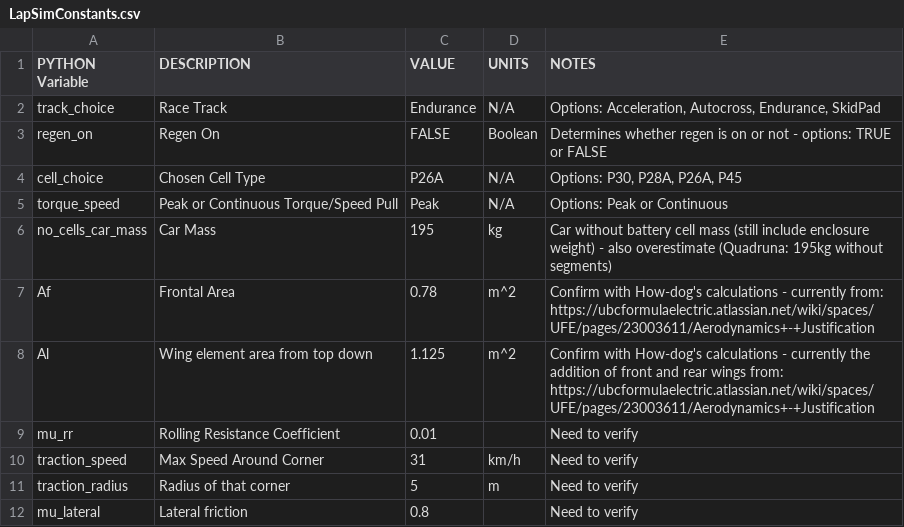
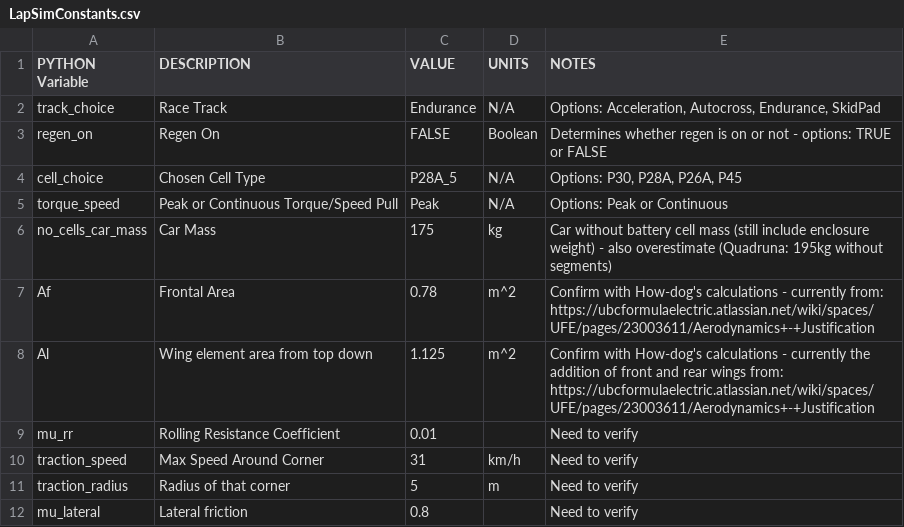
Before and after one commit to UBCFormulaElectric/LapSim, a CSV file: sim_inputs_and_outputs/LapSimConstants.csv, drawn as a sheet; only a part is shown.

```diff
--- a/sim_inputs_and_outputs/LapSimConstants.csv
+++ b/sim_inputs_and_outputs/LapSimConstants.csv
@@ -3,5 +3,5 @@ track_choice,Race Track,Endurance,N/A,"Options: Acceleration, Autocross, Enduran
 regen_on,Regen On,FALSE,Boolean,Determines whether regen is on or not - options: TRUE or FALSE
-cell_choice,Chosen Cell Type,P26A,N/A,"Options: P30, P28A, P26A, P45"
+cell_choice,Chosen Cell Type,P28A_5,N/A,"Options: P30, P28A, P26A, P45"
 torque_speed,Peak or Continuous Torque/Speed Pull,Peak,N/A,Options: Peak or Continuous
-no_cells_car_mass,Car Mass,195,kg,Car without battery cell mass (still include enclosure weight) - also overestimate (Quadruna: 195kg without segments)
+no_cells_car_mass,Car Mass,175,kg,Car without battery cell mass (still include enclosure weight) - also overestimate (Quadruna: 195kg without segments)
 Af,Frontal Area,0.78,m^2,Confirm with How-dog's calculations - currently from: https://ubcformulaelectric.atlassian.net/wiki/spaces/UFE/pages/23003611/Aerodynamics+-+Justification
```
Also changed, not shown: sim_inputs_and_outputs/cellSelectionData.csv, 14 other files.
